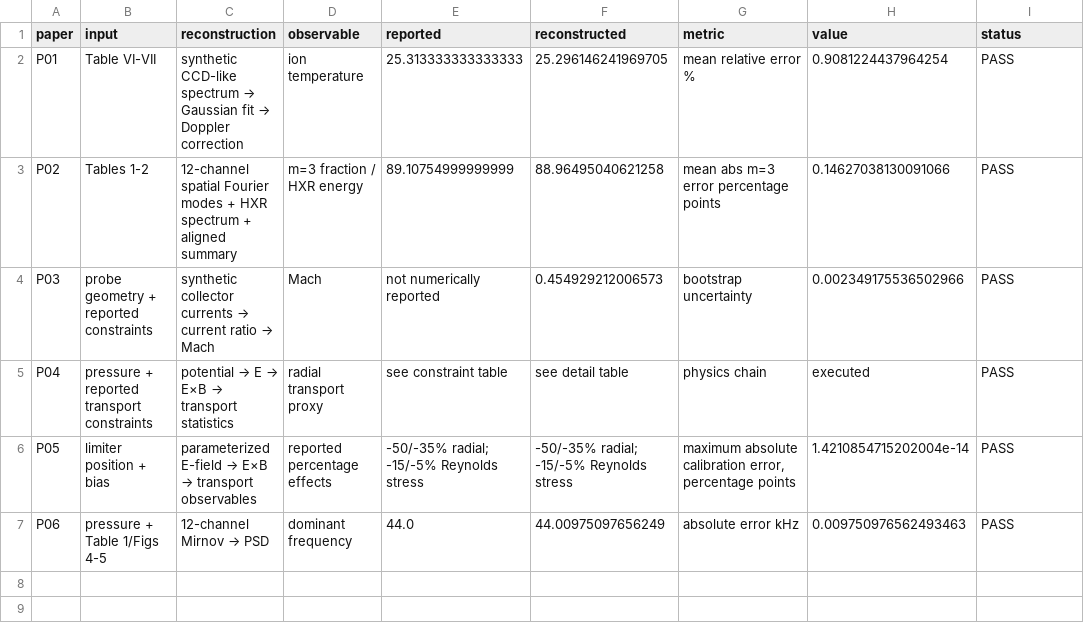
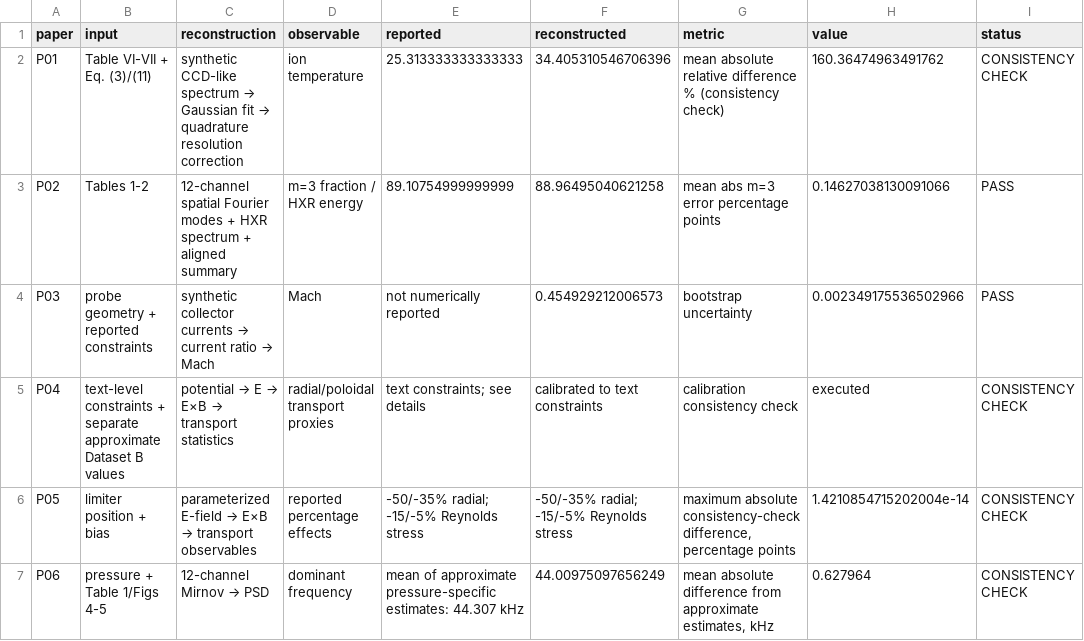
Before and after one commit to Ramin-Alipour/plasma-diagnostics-data-analysis, a CSV file: audit/RC4_MASTER_AUDIT.csv, drawn as a sheet.

Commit message:
Synchronize RC4 CSV with current audit code and scientific status labels

```diff
--- a/audit/RC4_MASTER_AUDIT.csv
+++ b/audit/RC4_MASTER_AUDIT.csv
@@ -1,7 +1,7 @@
 paper,input,reconstruction,observable,reported,reconstructed,metric,value,status
-P01,Table VI-VII,synthetic CCD-like spectrum → Gaussian fit → Doppler correction,ion temperature,25.313333333333333,25.296146241969705,mean relative error %,0.9081224437964254,PASS
+P01,Table VI-VII + Eq. (3)/(11),synthetic CCD-like spectrum → Gaussian fit → quadrature resolution correction,ion temperature,25.313333333333333,34.405310546706396,mean absolute relative difference % (consistency check),160.36474963491762,CONSISTENCY CHECK
 P02,Tables 1-2,12-channel spatial Fourier modes + HXR spectrum + aligned summary,m=3 fraction / HXR energy,89.10754999999999,88.96495040621258,mean abs m=3 error percentage points,0.14627038130091066,PASS
 P03,probe geometry + reported constraints,synthetic collector currents → current ratio → Mach,Mach,not numerically reported,0.454929212006573,bootstrap uncertainty,0.002349175536502966,PASS
-P04,pressure + reported transport constraints,potential → E → E×B → transport statistics,radial transport proxy,see constraint table,see detail table,physics chain,executed,PASS
-P05,limiter position + bias,parameterized E-field → E×B → transport observables,reported percentage effects,-50/-35% radial; -15/-5% Reynolds stress,-50/-35% radial; -15/-5% Reynolds stress,"maximum absolute calibration error, percentage points",1.4210854715202004e-14,PASS
-P06,pressure + Table 1/Figs 4-5,12-channel Mirnov → PSD,dominant frequency,44.0,44.00975097656249,absolute error kHz,0.009750976562493463,PASS
+P04,text-level constraints + separate approximate Dataset B values,potential → E → E×B → transport statistics,radial/poloidal transport proxies,text constraints; see details,calibrated to text constraints,calibration consistency check,executed,CONSISTENCY CHECK
+P05,limiter position + bias,parameterized E-field → E×B → transport observables,reported percentage effects,-50/-35% radial; -15/-5% Reynolds stress,-50/-35% radial; -15/-5% Reynolds stress,"maximum absolute consistency-check difference, percentage points",1.4210854715202004e-14,CONSISTENCY CHECK
+P06,pressure + Table 1/Figs 4-5,12-channel Mirnov → PSD,dominant frequency,mean of approximate pressure-specific estimates: 44.307 kHz,44.00975097656249,"mean absolute difference from approximate estimates, kHz",0.627964,CONSISTENCY CHECK
```
